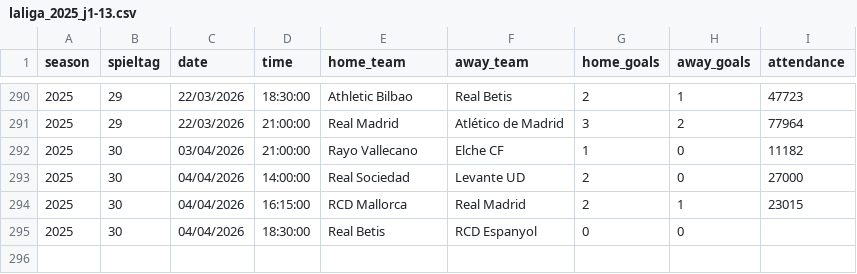
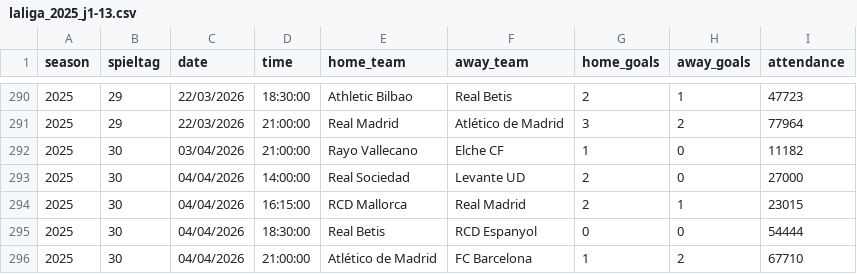
Before and after one commit to jdiegots/aforolab, a CSV file: public/data/matches/laliga_2025_j1-13.csv, drawn as a sheet; only a part is shown, gaps mark what is left out.

```diff
--- a/public/data/matches/laliga_2025_j1-13.csv
+++ b/public/data/matches/laliga_2025_j1-13.csv
@@ -294,2 +294,3 @@ season,spieltag,date,time,home_team,away_team,home_goals,away_goals,attendance
 2025,30,04/04/2026,16:15:00,RCD Mallorca,Real Madrid,2,1,23015
-2025,30,04/04/2026,18:30:00,Real Betis,RCD Espanyol,0,0,
+2025,30,04/04/2026,18:30:00,Real Betis,RCD Espanyol,0,0,54444
+2025,30,04/04/2026,21:00:00,Atlético de Madrid,FC Barcelona,1,2,67710
```
Also changed, not shown: public/data/matches/segunda_2025_j1-15.csv.
